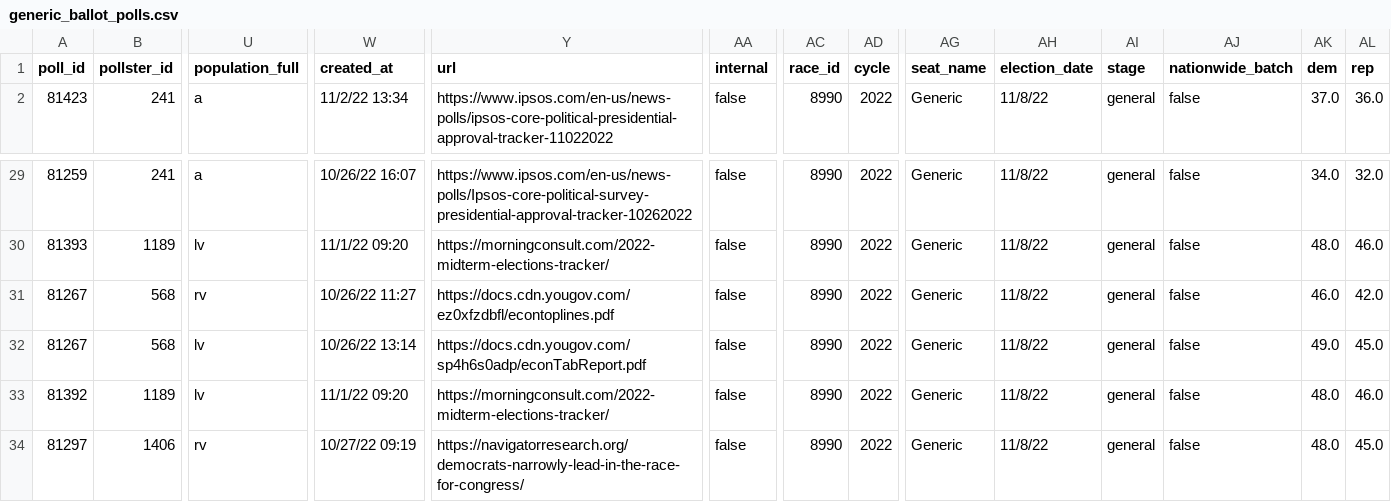
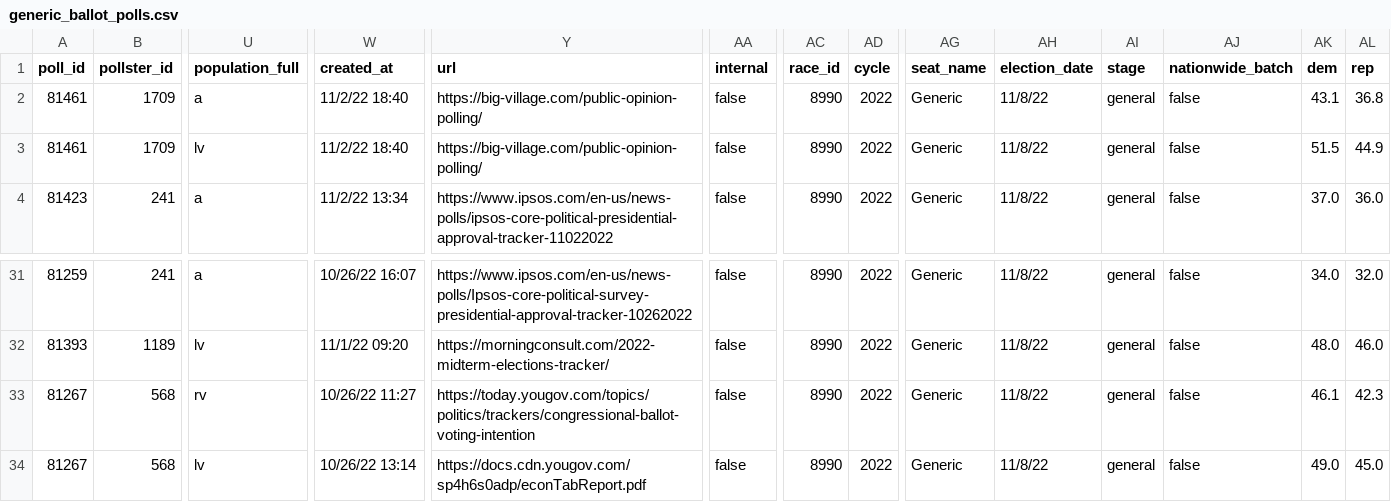
Before and after one commit to dcadata/fivey-is-an-emotional-fox, a CSV file: data/generic_ballot_polls.csv, drawn as a sheet; only a part is shown, gaps mark what is left out; the shorter side is filled out with more unchanged rows; addresses are those after the commit; rows hold the shown columns only; the diff names each change by its address in the sheet, - before the commit and + after, or states it on an @@ line.

```diff
--- a/data/generic_ballot_polls.csv
+++ b/data/generic_ballot_polls.csv
+row 2: 81461 | 1709 | a | 11/2/22 18:40 | https://big-village.com/public-opinion-polling/ | false | 8990 | 2022 | Generic | 11/8/22 | general | false | 43.1 | 36.8
+row 3: 81461 | 1709 | lv | 11/2/22 18:40 | https://big-village.com/public-opinion-polling/ | false | 8990 | 2022 | Generic | 11/8/22 | general | false | 51.5 | 44.9
-Y33 (url): https://docs.cdn.yougov.com/ez0xfzdbfl/econtoplines.pdf
+Y33 (url): https://today.yougov.com/topics/politics/trackers/congressional-ballot-voting-intention
-AK33 (dem): 46.0
+AK33 (dem): 46.1
-AL33 (rep): 42.0
+AL33 (rep): 42.3
```
Also changed, not shown: gcb_movement/1-Dobbs (YTD split at 6.24).csv, gcb_movement/5-'Commitment to America' (6.24-9.23 vs 9.23-Today).csv, 7 other files.
